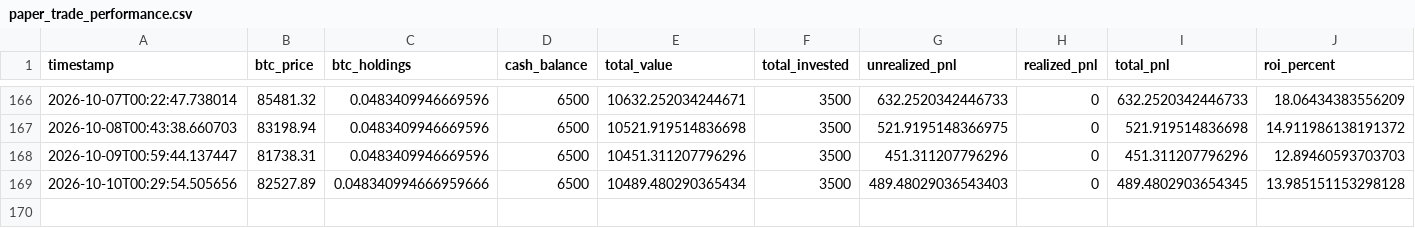
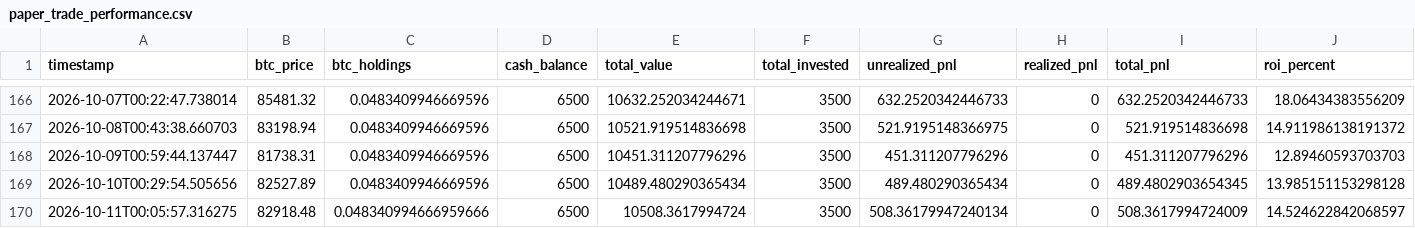
Before and after one commit to knoxper10-web/btc-paper-trade, a CSV file: paper_trade_performance.csv, drawn as a sheet; only a part is shown, gaps mark what is left out; rows hold the shown columns only; the diff names each change by its address in the sheet, - before the commit and + after, or states it on an @@ line.

```diff
--- a/paper_trade_performance.csv
+++ b/paper_trade_performance.csv
-C169 (btc_holdings): 0.048340994666959666
+C169 (btc_holdings): 0.0483409946669596
-G169 (unrealized_pnl): 489.48029036543403
+G169 (unrealized_pnl): 489.480290365434
+row 170: 2026-10-11T00:05:57.316275 | 82918.48 | 0.048340994666959666 | 6500 | 10508.3617994724 | 3500 | 508.36179947240134 | 0 | 508.3617994724009 | 14.524622842068597
```
